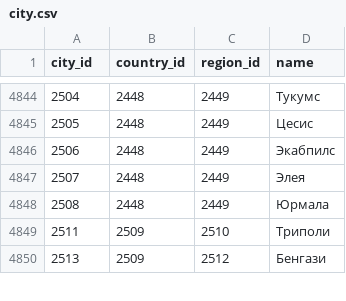
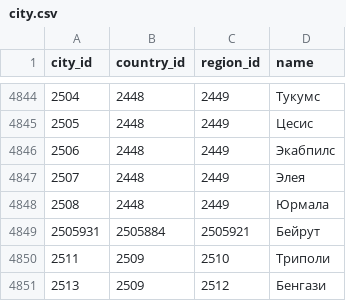
Before and after one commit to sharindog/cities-regions-countries, a CSV file: city.csv, drawn as a sheet; only a part is shown, gaps mark what is left out.

Commit message:
Update city.csv

```diff
--- a/city.csv
+++ b/city.csv
@@ -4848,2 +4848,3 @@ city_id,country_id,region_id,name
 2508,2448,2449,Юрмала
+2505931,2505884,2505921,Бейрут
 2511,2509,2510,Триполи
```
